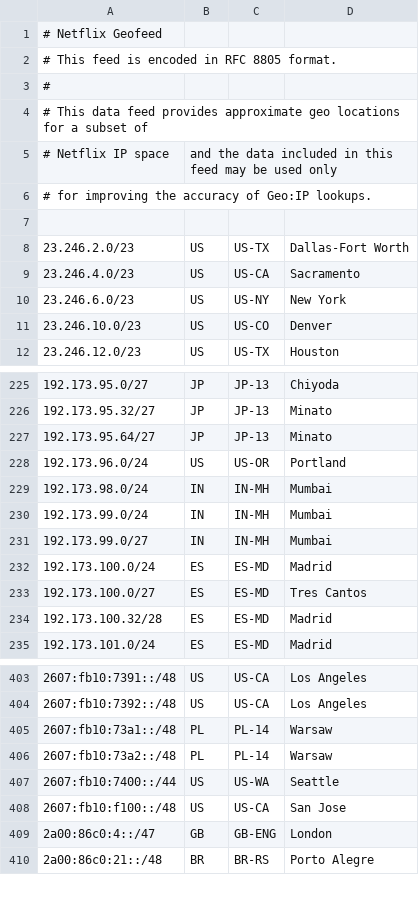
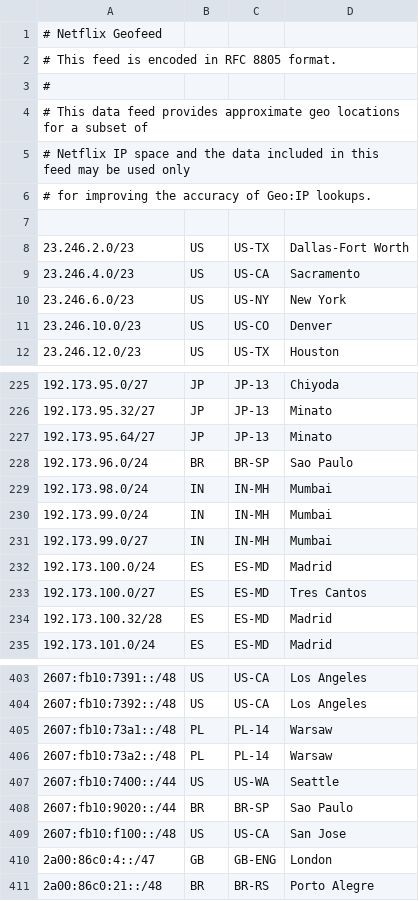
Before and after one commit to Netflix/nflx-geofeed, a CSV file: geofeed.csv, drawn as a sheet; only a part is shown, gaps mark what is left out.

Commit message:
Update geofeed.csv
update gru entries

```diff
--- a/geofeed.csv
+++ b/geofeed.csv
@@ -4,3 +4,3 @@
 # This data feed provides approximate geo locations for a subset of
-# Netflix IP space, and the data included in this feed may be used only
+# Netflix IP space and the data included in this feed may be used only
 # for improving the accuracy of Geo:IP lookups.
@@ -227,3 +227,3 @@
 192.173.95.64/27,JP,JP-13,Minato,
-192.173.96.0/24,US,US-OR,Portland,
+192.173.96.0/24,BR,BR-SP,Sao Paulo,
 192.173.98.0/24,IN,IN-MH,Mumbai,
@@ -407,2 +407,3 @@
 2607:fb10:7400::/44,US,US-WA,Seattle,
+2607:fb10:9020::/44,BR,BR-SP,Sao Paulo,
 2607:fb10:f100::/48,US,US-CA,San Jose,
```
